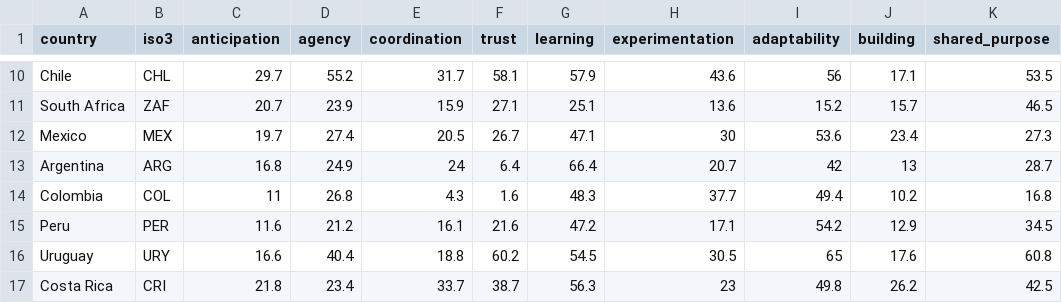
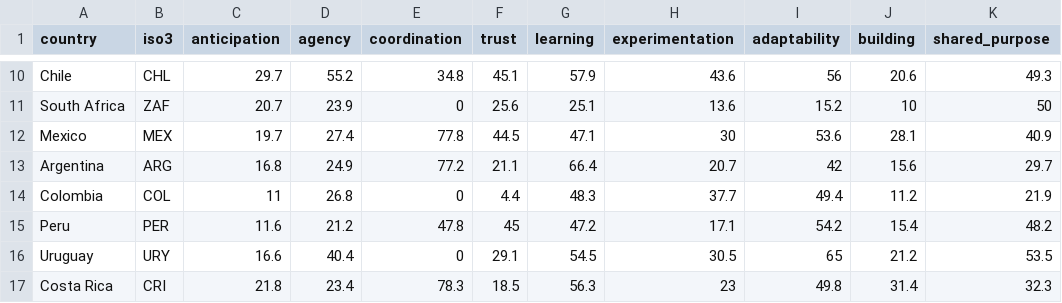
Before and after one commit to envisioning/national-capability-benchmark, a CSV file: data/out/table.csv, drawn as a sheet; only a part is shown, gaps mark what is left out; the diff covers the shown part only; the diff names each change by its address in the sheet, - before the commit and + after, or states it on an @@ line.

```diff
--- a/data/out/table.csv
+++ b/data/out/table.csv
-E10 (coordination): 31.7
+E10 (coordination): 34.8
-F10 (trust): 58.1
+F10 (trust): 45.1
-J10 (building): 17.1
+J10 (building): 20.6
-K10 (shared_purpose): 53.5
+K10 (shared_purpose): 49.3
-E11 (coordination): 15.9
+E11 (coordination): 0
-F11 (trust): 27.1
+F11 (trust): 25.6
-J11 (building): 15.7
+J11 (building): 10
-K11 (shared_purpose): 46.5
+K11 (shared_purpose): 50
-E12 (coordination): 20.5
+E12 (coordination): 77.8
-F12 (trust): 26.7
+F12 (trust): 44.5
-J12 (building): 23.4
+J12 (building): 28.1
-K12 (shared_purpose): 27.3
+K12 (shared_purpose): 40.9
-E13 (coordination): 24
+E13 (coordination): 77.2
-F13 (trust): 6.4
+F13 (trust): 21.1
-J13 (building): 13
+J13 (building): 15.6
-K13 (shared_purpose): 28.7
+K13 (shared_purpose): 29.7
-E14 (coordination): 4.3
+E14 (coordination): 0
-F14 (trust): 1.6
+F14 (trust): 4.4
-J14 (building): 10.2
+J14 (building): 11.2
-K14 (shared_purpose): 16.8
+K14 (shared_purpose): 21.9
-E15 (coordination): 16.1
+E15 (coordination): 47.8
-F15 (trust): 21.6
+F15 (trust): 45
-J15 (building): 12.9
+J15 (building): 15.4
-K15 (shared_purpose): 34.5
+K15 (shared_purpose): 48.2
-E16 (coordination): 18.8
+E16 (coordination): 0
-F16 (trust): 60.2
+F16 (trust): 29.1
-J16 (building): 17.6
+J16 (building): 21.2
-K16 (shared_purpose): 60.8
+K16 (shared_purpose): 53.5
-E17 (coordination): 33.7
+E17 (coordination): 78.3
-F17 (trust): 38.7
+F17 (trust): 18.5
-J17 (building): 26.2
+J17 (building): 31.4
-K17 (shared_purpose): 42.5
+K17 (shared_purpose): 32.3
```
Also changed, not shown: 32 edited cells elsewhere in this file, 19 other files.
